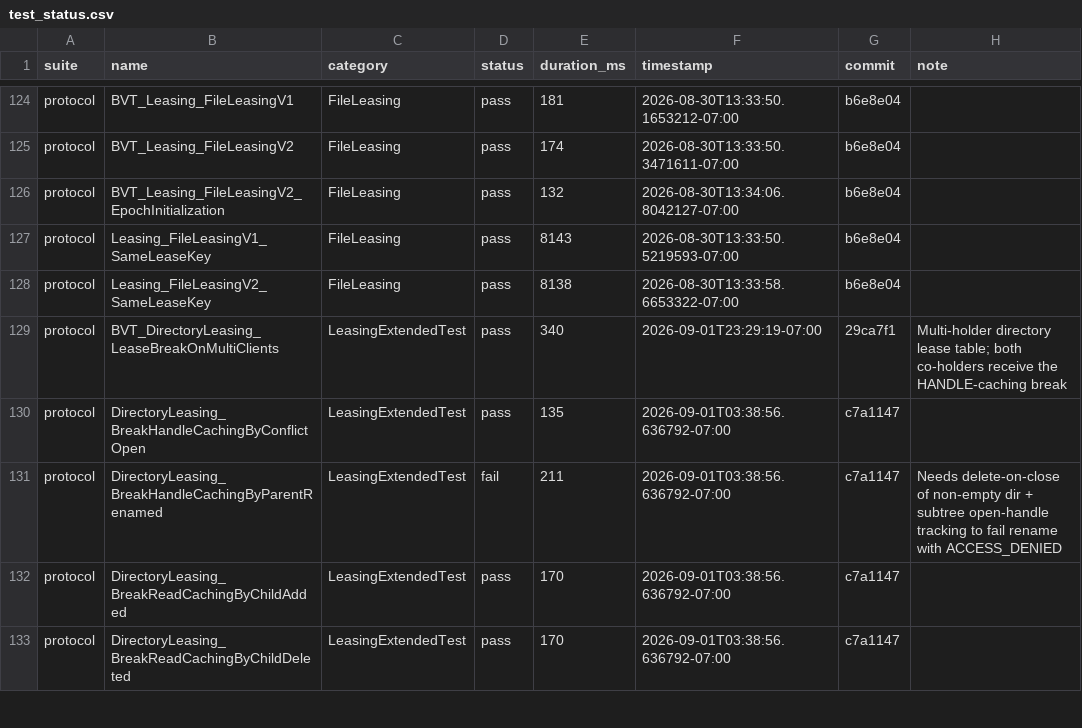
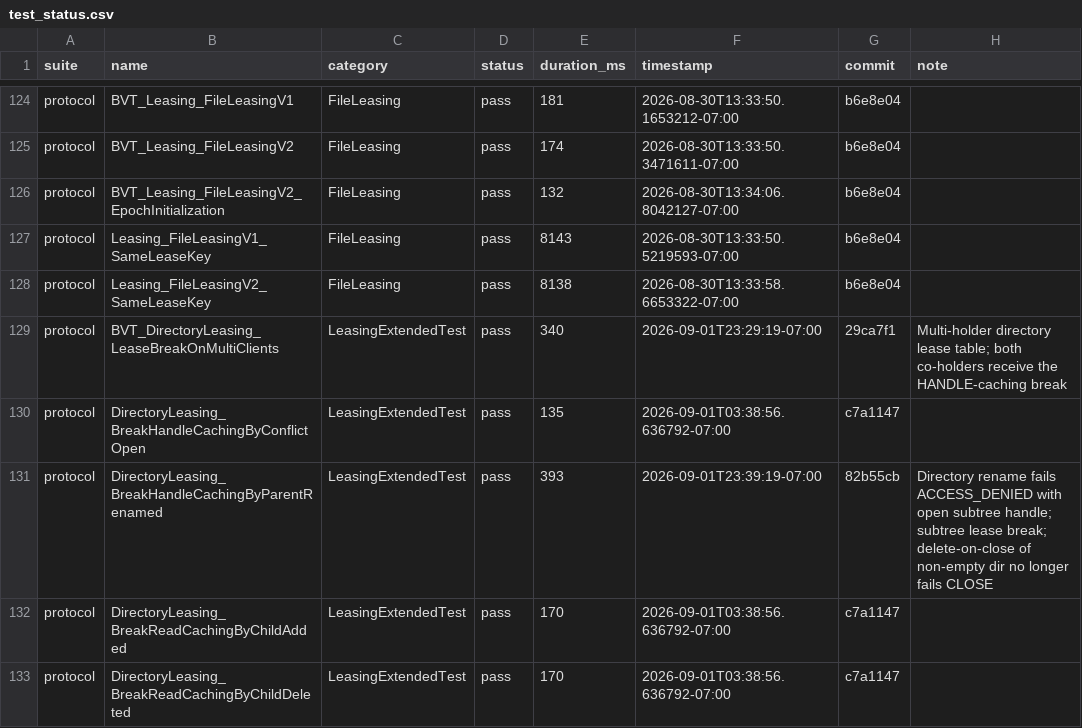
Before and after one commit to farazshaikh/smb-rs, a CSV file: test_status.csv, drawn as a sheet; only a part is shown, gaps mark what is left out.

Commit message:
test_status: DirectoryLeasing_BreakHandleCachingByParentRenamed now passes

```diff
--- a/test_status.csv
+++ b/test_status.csv
@@ -130,3 +130,3 @@ protocol,BVT_DirectoryLeasing_LeaseBreakOnMultiClients,LeasingExtendedTest,pass,
 protocol,DirectoryLeasing_BreakHandleCachingByConflictOpen,LeasingExtendedTest,pass,135,2026-09-01T03:38:56.636792-07:00,c7a1147,
-protocol,DirectoryLeasing_BreakHandleCachingByParentRenamed,LeasingExtendedTest,fail,211,2026-09-01T03:38:56.636792-07:00,c7a1147,Needs delete-on-close of non-empty dir + subtree open-handle tracking to fail rename with ACCESS_DENIED
+protocol,DirectoryLeasing_BreakHandleCachingByParentRenamed,LeasingExtendedTest,pass,393,2026-09-01T23:39:19-07:00,82b55cb,Directory rename fails ACCESS_DENIED with open subtree handle; subtree lease break; delete-on-close of non-empty dir no longer fails CLOSE
 protocol,DirectoryLeasing_BreakReadCachingByChildAdded,LeasingExtendedTest,pass,170,2026-09-01T03:38:56.636792-07:00,c7a1147,
```
